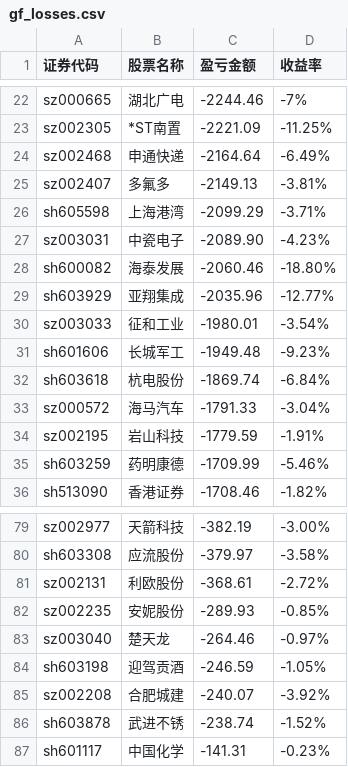
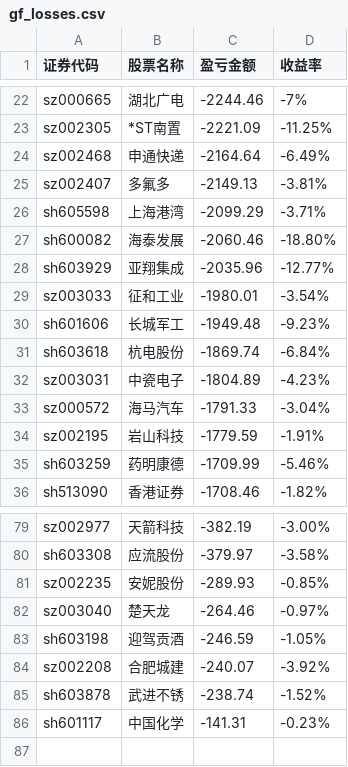
Before and after one commit to gniqizeuy/gniqizeuy.github.io, a CSV file: assets/data/gf_losses.csv, drawn as a sheet; only a part is shown, gaps mark what is left out.

```diff
--- a/assets/data/gf_losses.csv
+++ b/assets/data/gf_losses.csv
@@ -26,3 +26,2 @@ sz002407,多氟多,-2149.13,-3.81%
 sh605598,上海港湾,-2099.29,-3.71%
-sz003031,中瓷电子,-2089.90,-4.23%
 sh600082,海泰发展,-2060.46,-18.80%
@@ -32,2 +31,3 @@ sh601606,长城军工,-1949.48,-9.23%
 sh603618,杭电股份,-1869.74,-6.84%
+sz003031,中瓷电子,-1804.89,-4.23%
 sz000572,海马汽车,-1791.33,-3.04%
@@ -80,3 +80,2 @@ sz002977,天箭科技,-382.19,-3.00%
 sh603308,应流股份,-379.97,-3.58%
-sz002131,利欧股份,-368.61,-2.72%
 sz002235,安妮股份,-289.93,-0.85%
```
Also changed, not shown: 1 other file.
